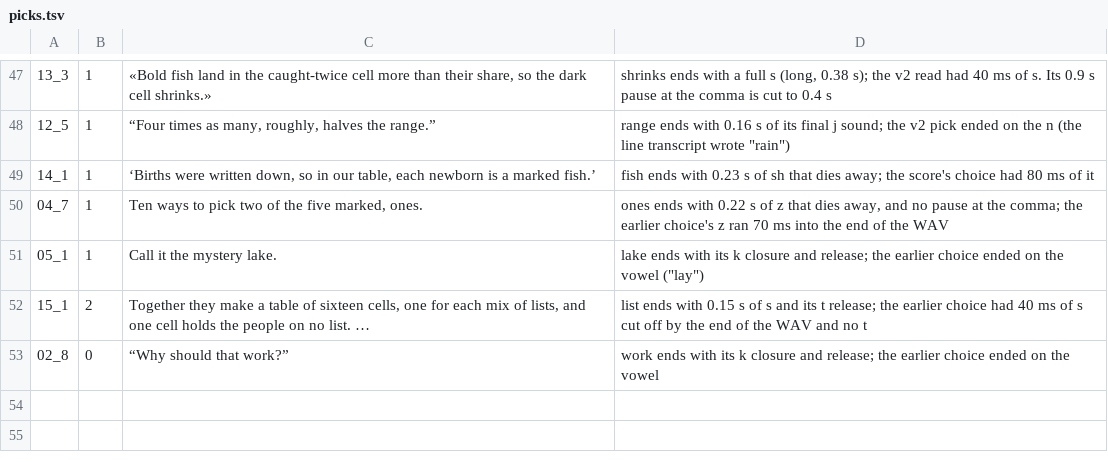
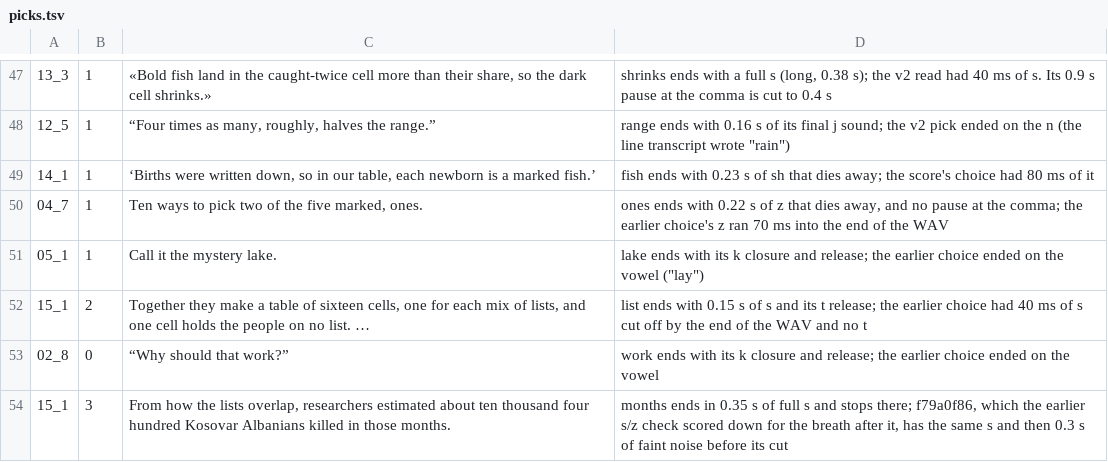
Before and after one commit to Dicklesworthstone/jeffs_math_explainer_videos, a TSV file: explainer_corpus/capture_recapture/variants/michael/picks.tsv, drawn as a sheet; only a part is shown, gaps mark what is left out; the diff names each change by its address in the sheet, - before the commit and + after, or states it on an @@ line.

```diff
--- a/explainer_corpus/capture_recapture/variants/michael/picks.tsv
+++ b/explainer_corpus/capture_recapture/variants/michael/picks.tsv
+row 54: 15_1 | 3 | From how the lists overlap, researchers estimated about ten thousand four hundred Kosovar Albanians killed in those months. | months ends in 0.35 s of full s and stops there; f79a0f86, which the earlier s/z check scored down for the breath after it, has the same s and then 0.3 s of faint noise before its cut
```
Also changed, not shown: 2 other files.
